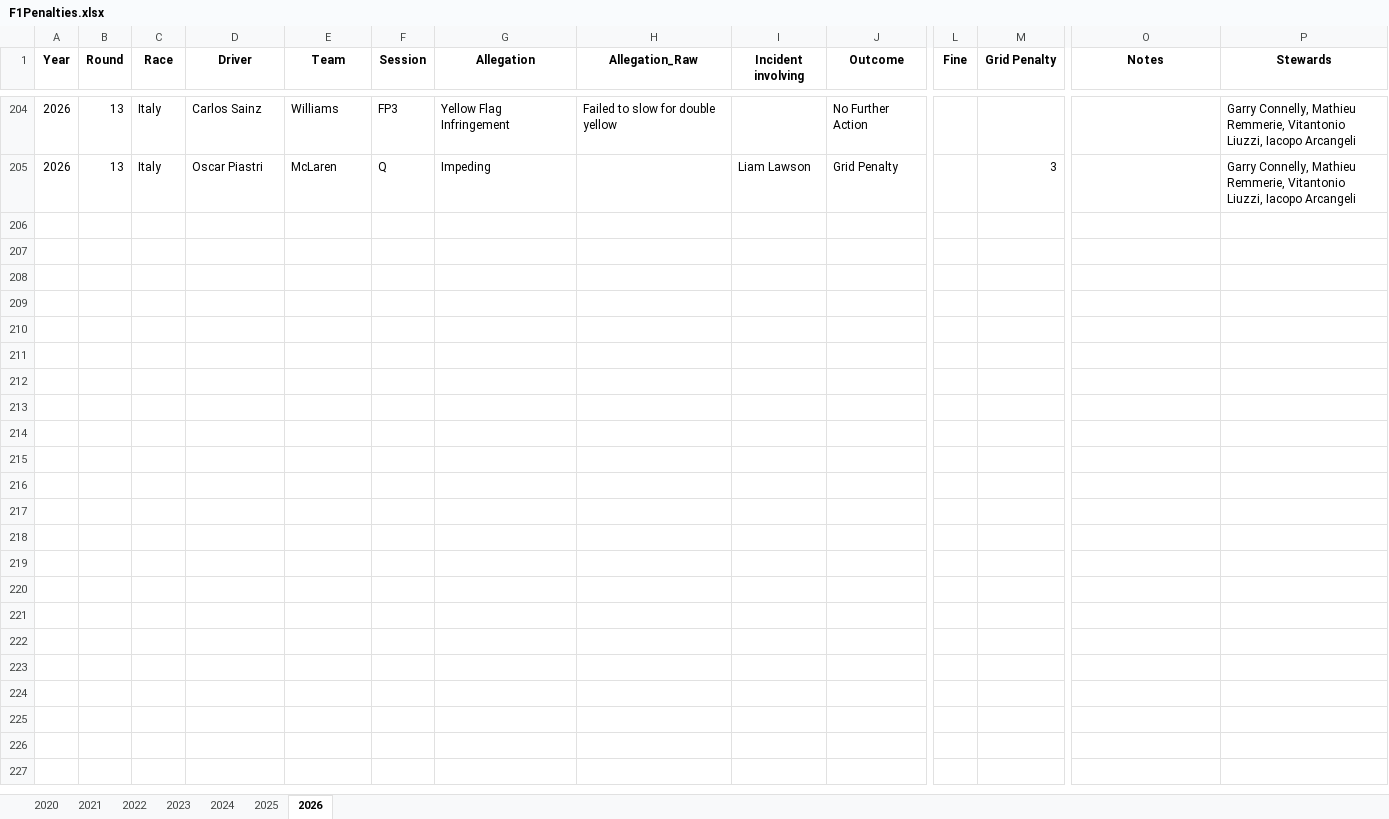
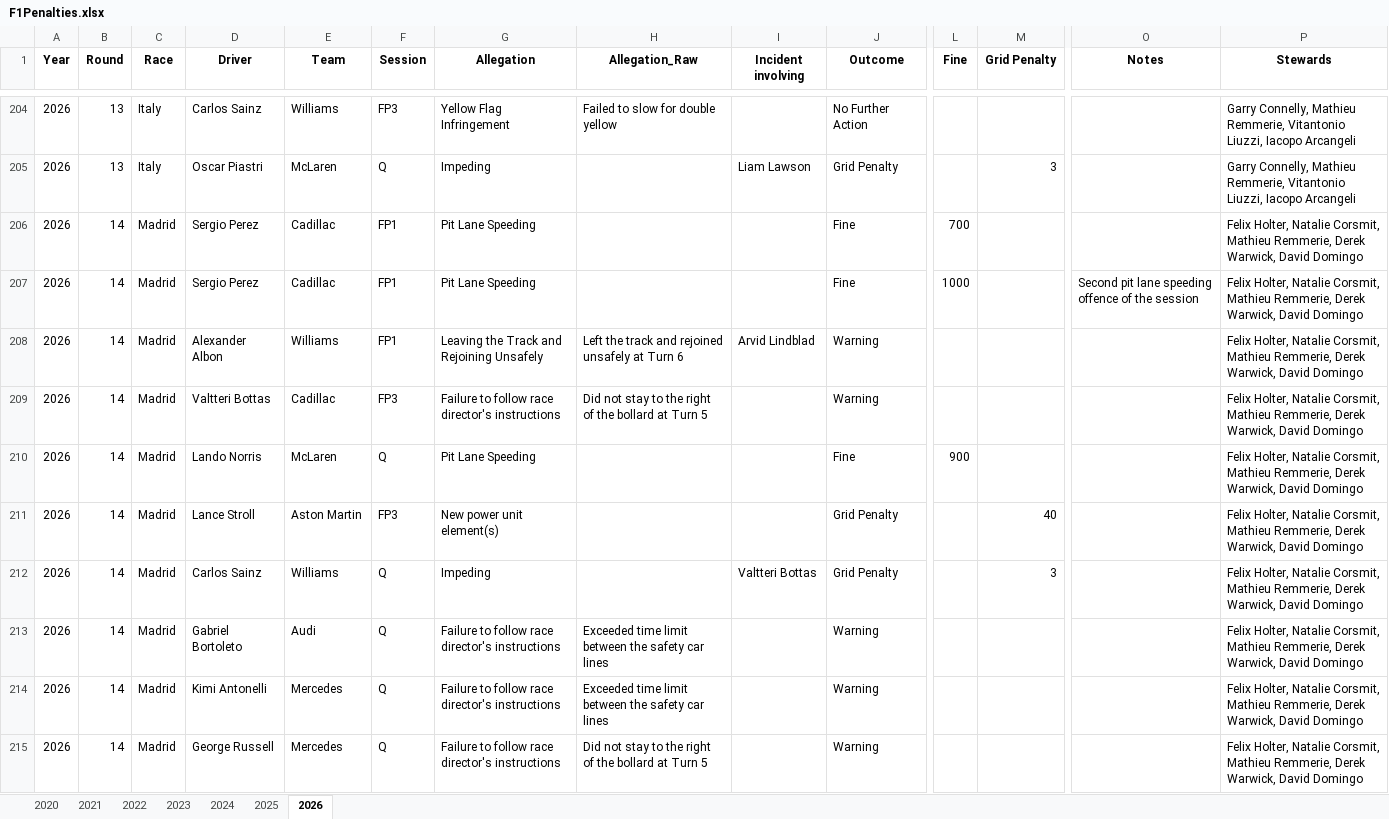
Before and after one commit to j5t3313/F1_Penalties_Dashboard, an Excel workbook: data/F1Penalties.xlsx, sheet 2026, drawn as a sheet; only a part is shown, gaps mark what is left out; values as stored, in another font and other column widths than the file's, no borders; rows hold the shown columns only; the diff covers the shown part only; the diff names each change by its address in the sheet, - before the commit and + after, or states it on an @@ line.

```diff
--- a/data/F1Penalties.xlsx (sheet 2026)
+++ b/data/F1Penalties.xlsx (sheet 2026)
+row 206: 2026 | 14 | Madrid | Sergio Perez | Cadillac | FP1 | Pit Lane Speeding |  |  | Fine | 700 |  |  | Felix Holter, Natalie Corsmit, Mathieu Remmerie, Derek Warwick, David Domingo
+row 207: 2026 | 14 | Madrid | Sergio Perez | Cadillac | FP1 | Pit Lane Speeding |  |  | Fine | 1000 |  | Second pit lane speeding offence of the session | Felix Holter, Natalie Corsmit, Mathieu Remmerie, Derek Warwick, David Domingo
+row 208: 2026 | 14 | Madrid | Alexander Albon | Williams | FP1 | Leaving the Track and Rejoining Unsafely | Left the track and rejoined unsafely at Turn 6 | Arvid Lindblad | Warning |  |  |  | Felix Holter, Natalie Corsmit, Mathieu Remmerie, Derek Warwick, David Domingo
+row 209: 2026 | 14 | Madrid | Valtteri Bottas | Cadillac | FP3 | Failure to follow race director's instructions | Did not stay to the right of the bollard at Turn 5 |  | Warning |  |  |  | Felix Holter, Natalie Corsmit, Mathieu Remmerie, Derek Warwick, David Domingo
+row 210: 2026 | 14 | Madrid | Lando Norris | McLaren | Q | Pit Lane Speeding |  |  | Fine | 900 |  |  | Felix Holter, Natalie Corsmit, Mathieu Remmerie, Derek Warwick, David Domingo
+row 211: 2026 | 14 | Madrid | Lance Stroll | Aston Martin | FP3 | New power unit element(s) |  |  | Grid Penalty |  | 40 |  | Felix Holter, Natalie Corsmit, Mathieu Remmerie, Derek Warwick, David Domingo
+row 212: 2026 | 14 | Madrid | Carlos Sainz | Williams | Q | Impeding |  | Valtteri Bottas | Grid Penalty |  | 3 |  | Felix Holter, Natalie Corsmit, Mathieu Remmerie, Derek Warwick, David Domingo
+row 213: 2026 | 14 | Madrid | Gabriel Bortoleto | Audi | Q | Failure to follow race director's instructions | Exceeded time limit between the safety car lines |  | Warning |  |  |  | Felix Holter, Natalie Corsmit, Mathieu Remmerie, Derek Warwick, David Domingo
+row 214: 2026 | 14 | Madrid | Kimi Antonelli | Mercedes | Q | Failure to follow race director's instructions | Exceeded time limit between the safety car lines |  | Warning |  |  |  | Felix Holter, Natalie Corsmit, Mathieu Remmerie, Derek Warwick, David Domingo
+row 215: 2026 | 14 | Madrid | George Russell | Mercedes | Q | Failure to follow race director's instructions | Did not stay to the right of the bollard at Turn 5 |  | Warning |  |  |  | Felix Holter, Natalie Corsmit, Mathieu Remmerie, Derek Warwick, David Domingo
```
Also changed, not shown: 38 added rows elsewhere in this sheet, data/OutstandingPenalties.xlsx.
